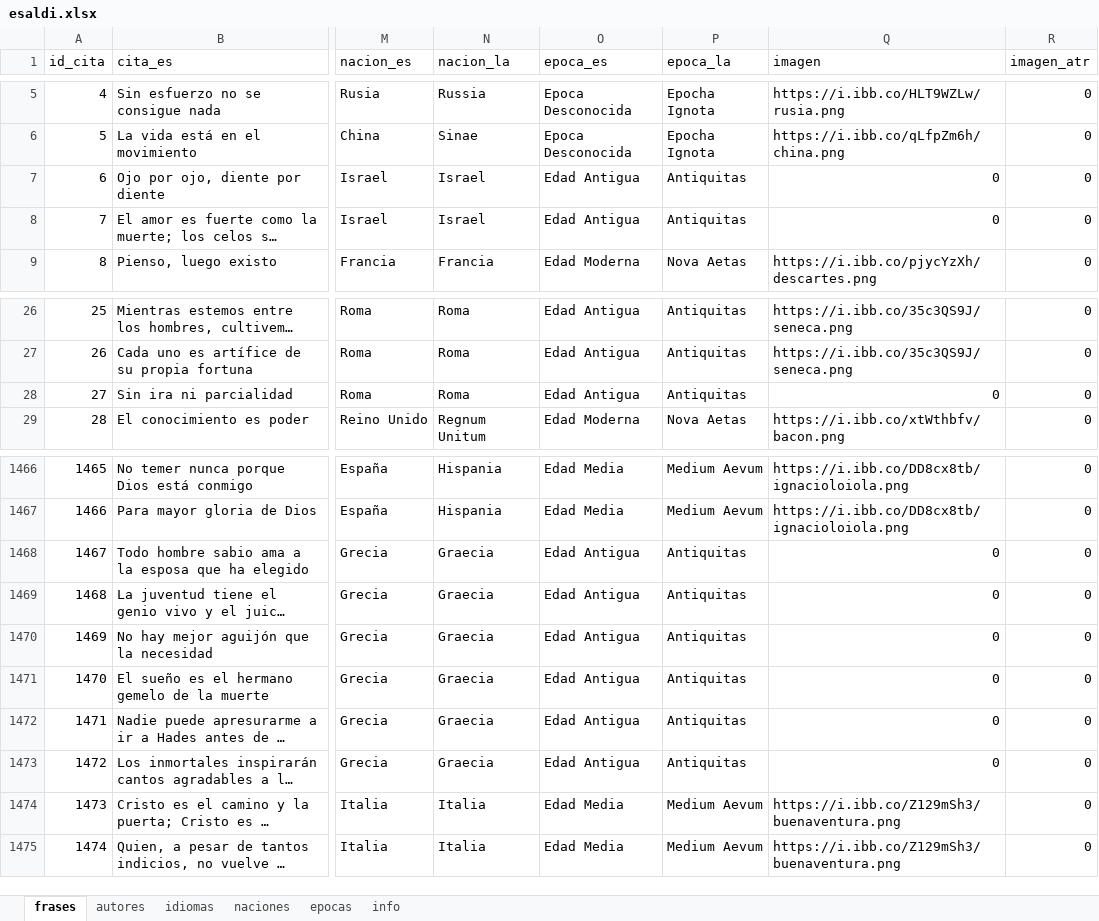
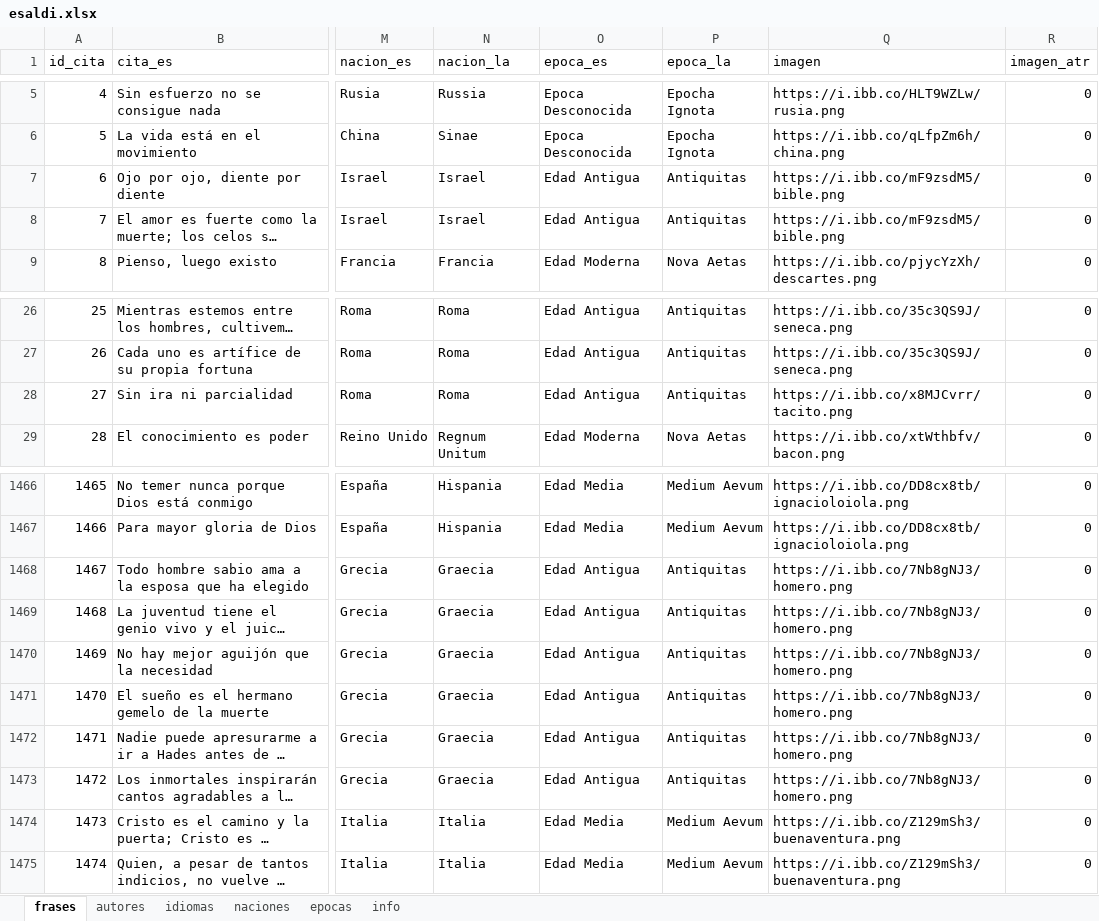
Before and after one commit to danloi2/sententia, an Excel workbook: db/esaldi.xlsx, sheet frases, drawn as a sheet; only a part is shown, gaps mark what is left out; long unchanged cells end in …; values as stored, in another font and other column widths than the file's, no borders; table styles not drawn; the diff names each change by its address in the sheet, - before the commit and + after, or states it on an @@ line.

```diff
--- a/db/esaldi.xlsx (sheet frases)
+++ b/db/esaldi.xlsx (sheet frases)
-Q7:Q8 (imagen): 0
+Q7:Q8 (imagen): https://i.ibb.co/mF9zsdM5/bible.png
-Q28 (imagen): 0
+Q28 (imagen): https://i.ibb.co/x8MJCvrr/tacito.png
-Q1468:Q1473 (imagen): 0
+Q1468:Q1473 (imagen): https://i.ibb.co/7Nb8gNJ3/homero.png
```
Also changed, not shown: sheet autores, 2 other files.
